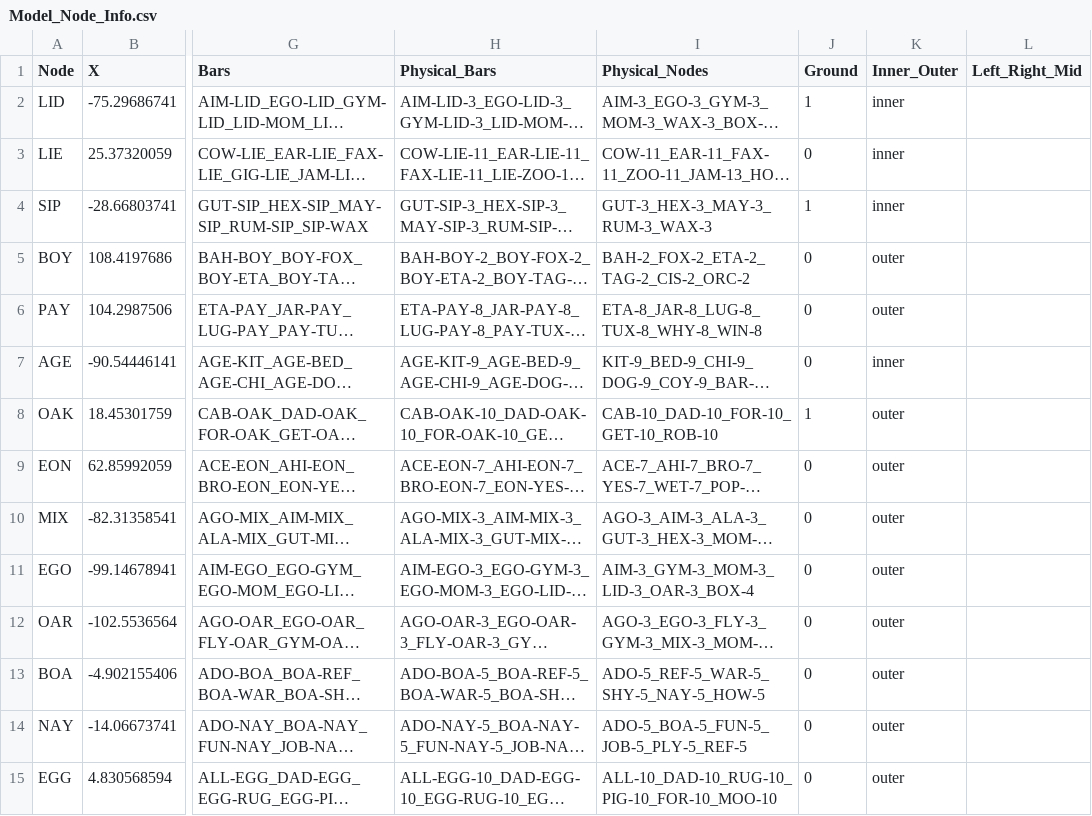
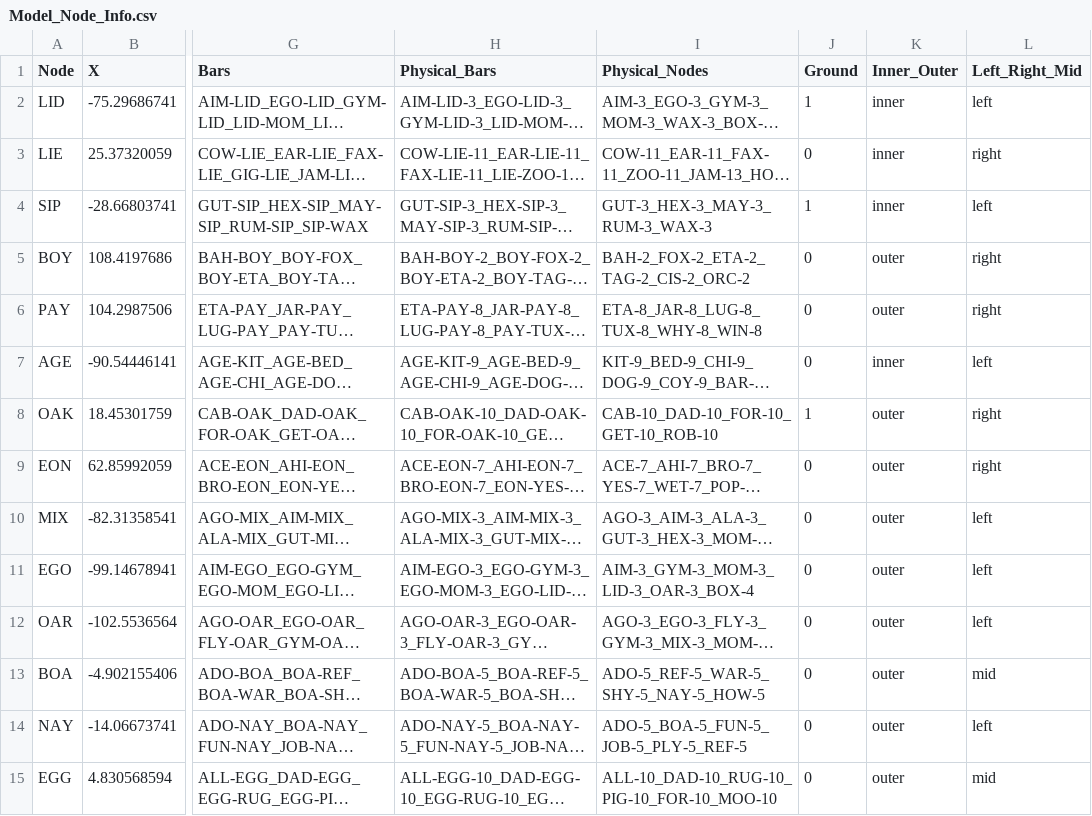
Before and after one commit to DrBrainlove/DBL_LEDcontrol, a CSV file: DBL2_lighting/mapping_datasets/Full_Brain/Model_Node_Info.csv, drawn as a sheet; only a part is shown, gaps mark what is left out; long unchanged cells end in …; the diff covers the shown part only; the diff names each change by its address in the sheet, - before the commit and + after, or states it on an @@ line.

```diff
--- a/DBL2_lighting/mapping_datasets/Full_Brain/Model_Node_Info.csv
+++ b/DBL2_lighting/mapping_datasets/Full_Brain/Model_Node_Info.csv
-L2 (Left_Right_Mid): (empty)
+L2 (Left_Right_Mid): left
-L3 (Left_Right_Mid): (empty)
+L3 (Left_Right_Mid): right
-L4 (Left_Right_Mid): (empty)
+L4 (Left_Right_Mid): left
-L5:L6 (Left_Right_Mid): (empty)
+L5:L6 (Left_Right_Mid): right
-L7 (Left_Right_Mid): (empty)
+L7 (Left_Right_Mid): left
-L8:L9 (Left_Right_Mid): (empty)
+L8:L9 (Left_Right_Mid): right
-L10:L12 (Left_Right_Mid): (empty)
+L10:L12 (Left_Right_Mid): left
-L13 (Left_Right_Mid): (empty)
+L13 (Left_Right_Mid): mid
-L14 (Left_Right_Mid): (empty)
+L14 (Left_Right_Mid): left
-L15 (Left_Right_Mid): (empty)
+L15 (Left_Right_Mid): mid
```
Also changed, not shown: 163 edited cells elsewhere in this file, DBL2_lighting/mapping_datasets/Module_14/Model_Bar_Info.csv, DBL2_lighting/mapping_datasets/Module_14/Model_Node_Info.csv, 23 other files.
